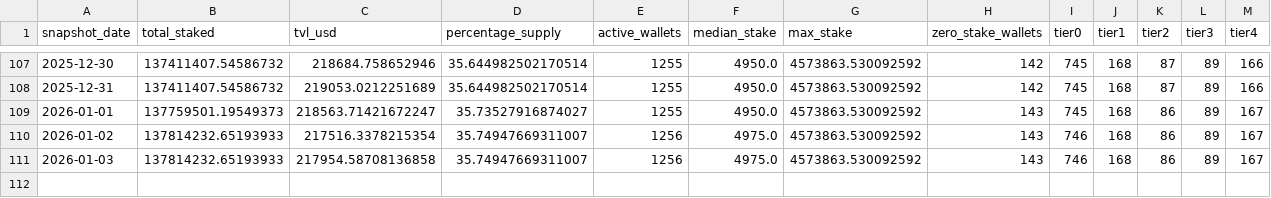
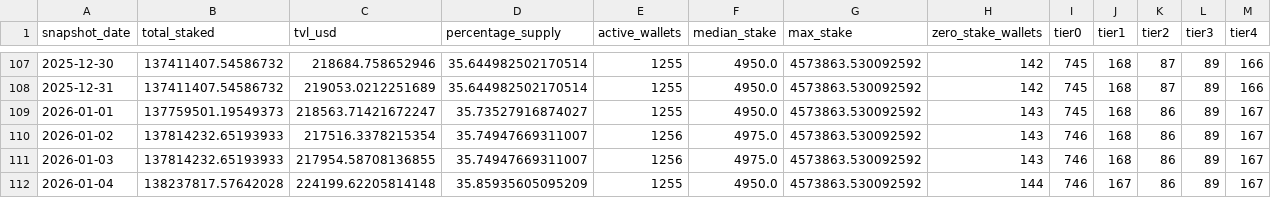
Before and after one commit to zmoney-git/staking-dashboard, a CSV file: data/summaries/daily.csv, drawn as a sheet; only a part is shown, gaps mark what is left out.

```diff
--- a/data/summaries/daily.csv
+++ b/data/summaries/daily.csv
@@ -110,2 +110,3 @@ snapshot_date,total_staked,tvl_usd,percentage_supply,active_wallets,median_stake
 2026-01-02,137814232.65193933,217516.3378215354,35.74947669311007,1256,4975.0,4573863.530092592,143,746,168,86,89,167
-2026-01-03,137814232.65193933,217954.58708136858,35.74947669311007,1256,4975.0,4573863.530092592,143,746,168,86,89,167
+2026-01-03,137814232.65193933,217954.58708136855,35.74947669311007,1256,4975.0,4573863.530092592,143,746,168,86,89,167
+2026-01-04,138237817.57642028,224199.62205814148,35.85935605095209,1255,4950.0,4573863.530092592,144,746,167,86,89,167
```
